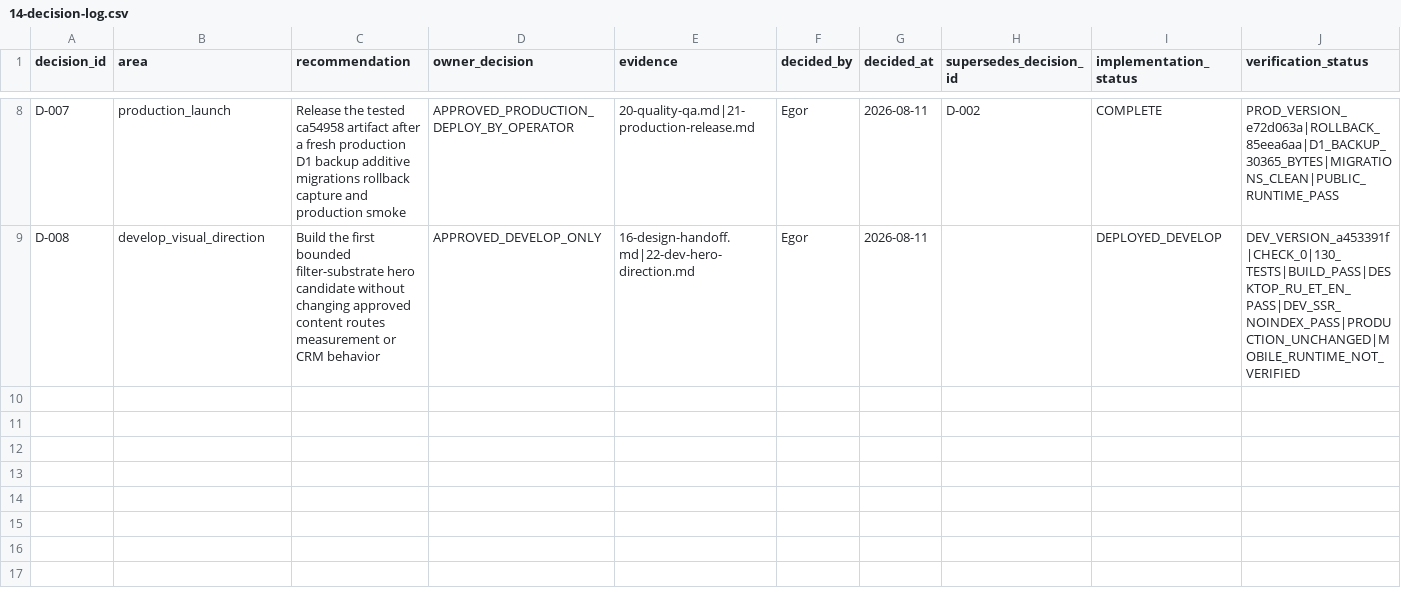
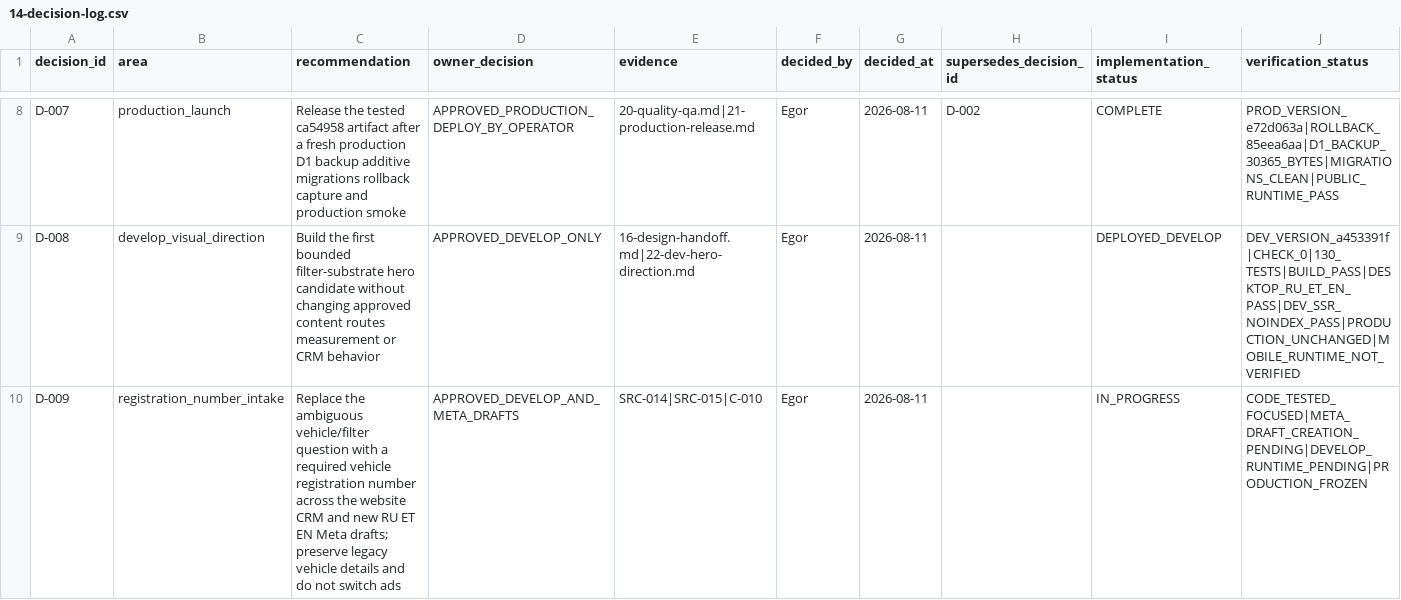
Before and after one commit to allerk/dpflab, a CSV file: audits/2026-08-11-evidence-led/dpflab-ee/14-decision-log.csv, drawn as a sheet; only a part is shown, gaps mark what is left out.

```diff
--- a/audits/2026-08-11-evidence-led/dpflab-ee/14-decision-log.csv
+++ b/audits/2026-08-11-evidence-led/dpflab-ee/14-decision-log.csv
@@ -9 +9,2 @@ D-007,production_launch,"Release the tested ca54958 artifact after a fresh produ
 D-008,develop_visual_direction,"Build the first bounded filter-substrate hero candidate without changing approved content routes measurement or CRM behavior","APPROVED_DEVELOP_ONLY","16-design-handoff.md|22-dev-hero-direction.md",Egor,2026-08-11,,DEPLOYED_DEVELOP,"DEV_VERSION_a453391f|CHECK_0|130_TESTS|BUILD_PASS|DESKTOP_RU_ET_EN_PASS|DEV_SSR_NOINDEX_PASS|PRODUCTION_UNCHANGED|MOBILE_RUNTIME_NOT_VERIFIED"
+D-009,registration_number_intake,"Replace the ambiguous vehicle/filter question with a required vehicle registration number across the website CRM and new RU ET EN Meta drafts; preserve legacy vehicle details and do not switch ads","APPROVED_DEVELOP_AND_META_DRAFTS","SRC-014|SRC-015|C-010",Egor,2026-08-11,,IN_PROGRESS,"CODE_TESTED_FOCUSED|META_DRAFT_CREATION_PENDING|DEVELOP_RUNTIME_PENDING|PRODUCTION_FROZEN"
```
Also changed, not shown: audits/2026-08-11-evidence-led/dpflab-ee/01-source-register.csv, audits/2026-08-11-evidence-led/dpflab-ee/08-claim-ledger.csv, 25 other files.
